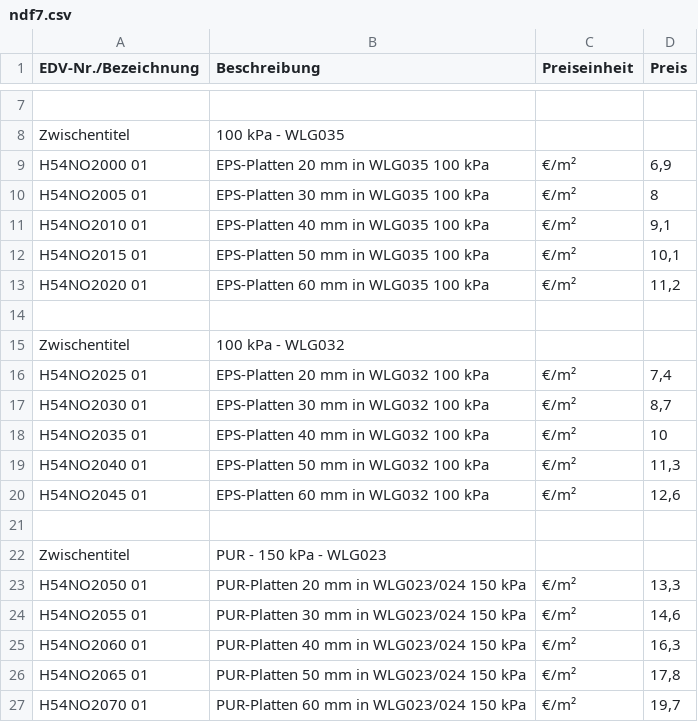
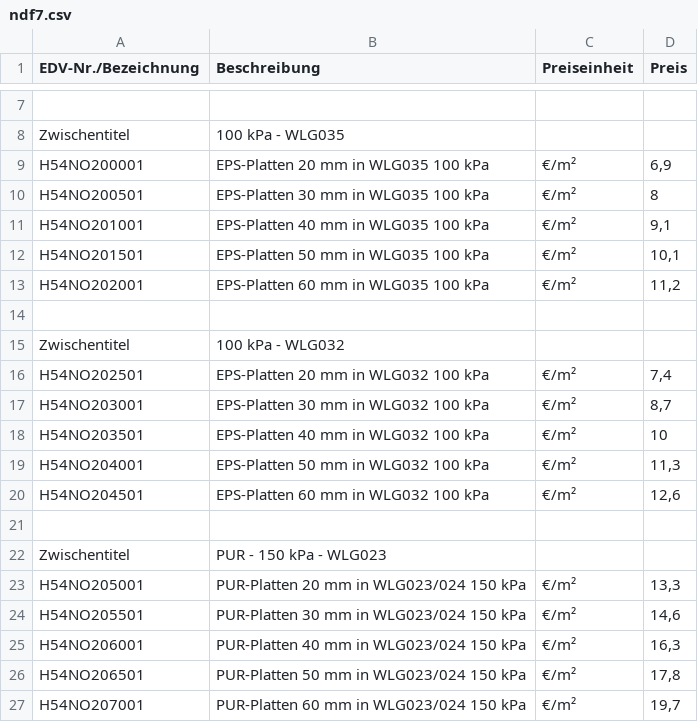
Before and after one commit to Pascal-TP/PJ-KalkPro1.0, a CSV file: ndf7.csv, drawn as a sheet; only a part is shown, gaps mark what is left out; the diff names each change by its address in the sheet, - before the commit and + after, or states it on an @@ line.

```diff
--- a/ndf7.csv
+++ b/ndf7.csv
-A9 (EDV-Nr./Bezeichnung): H54NO2000 01
+A9 (EDV-Nr./Bezeichnung): H54NO200001
-A10 (EDV-Nr./Bezeichnung): H54NO2005 01
+A10 (EDV-Nr./Bezeichnung): H54NO200501
-A11 (EDV-Nr./Bezeichnung): H54NO2010 01
+A11 (EDV-Nr./Bezeichnung): H54NO201001
-A12 (EDV-Nr./Bezeichnung): H54NO2015 01
+A12 (EDV-Nr./Bezeichnung): H54NO201501
-A13 (EDV-Nr./Bezeichnung): H54NO2020 01
+A13 (EDV-Nr./Bezeichnung): H54NO202001
-A16 (EDV-Nr./Bezeichnung): H54NO2025 01
+A16 (EDV-Nr./Bezeichnung): H54NO202501
-A17 (EDV-Nr./Bezeichnung): H54NO2030 01
+A17 (EDV-Nr./Bezeichnung): H54NO203001
-A18 (EDV-Nr./Bezeichnung): H54NO2035 01
+A18 (EDV-Nr./Bezeichnung): H54NO203501
-A19 (EDV-Nr./Bezeichnung): H54NO2040 01
+A19 (EDV-Nr./Bezeichnung): H54NO204001
-A20 (EDV-Nr./Bezeichnung): H54NO2045 01
+A20 (EDV-Nr./Bezeichnung): H54NO204501
-A23 (EDV-Nr./Bezeichnung): H54NO2050 01
+A23 (EDV-Nr./Bezeichnung): H54NO205001
-A24 (EDV-Nr./Bezeichnung): H54NO2055 01
+A24 (EDV-Nr./Bezeichnung): H54NO205501
-A25 (EDV-Nr./Bezeichnung): H54NO2060 01
+A25 (EDV-Nr./Bezeichnung): H54NO206001
-A26 (EDV-Nr./Bezeichnung): H54NO2065 01
+A26 (EDV-Nr./Bezeichnung): H54NO206501
-A27 (EDV-Nr./Bezeichnung): H54NO2070 01
+A27 (EDV-Nr./Bezeichnung): H54NO207001
```
Also changed, not shown: ndf13.csv, ndf14.csv, 9 other files.
